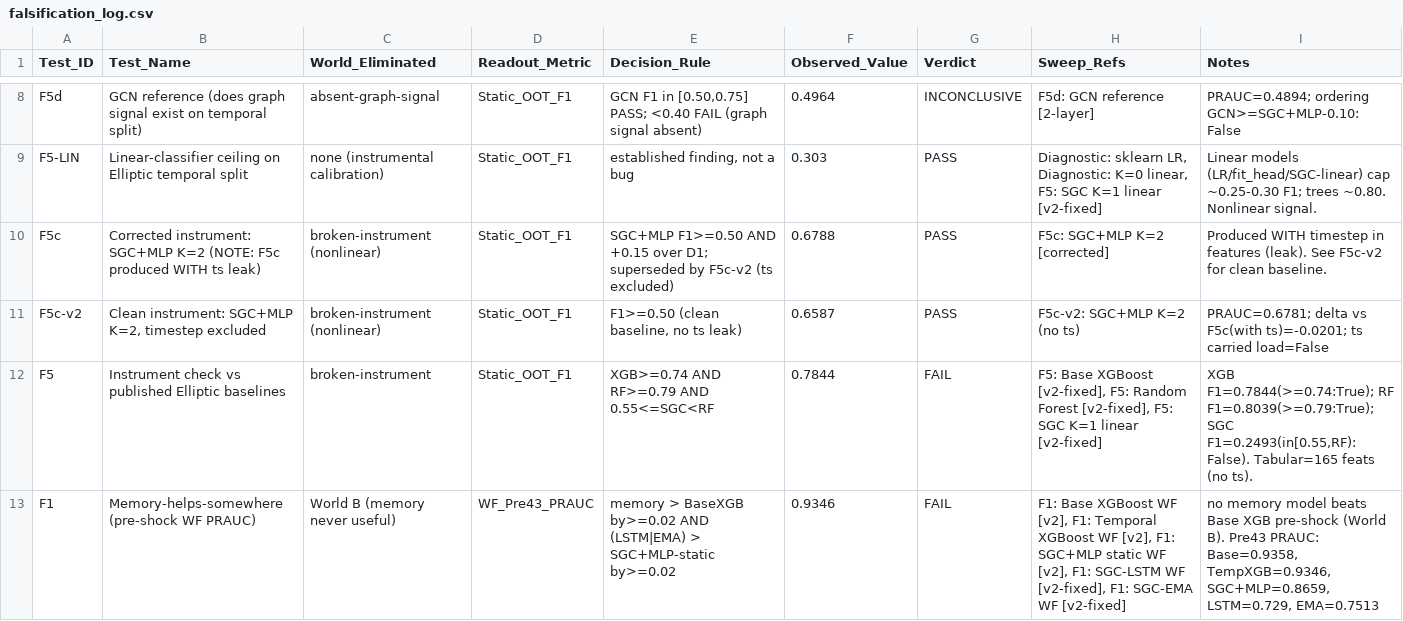
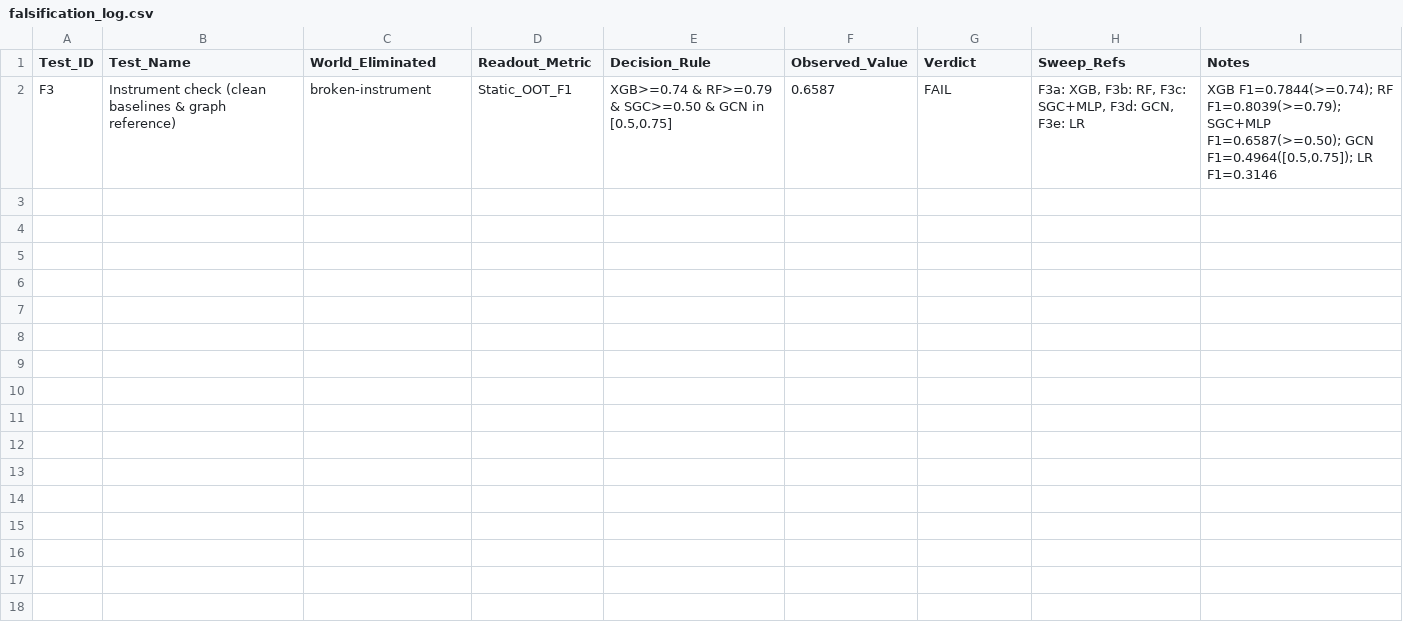
Before and after one commit to AgricolaC/Elliptic-Bitcoin-Project, a CSV file: results/falsification_log.csv, drawn as a sheet; only a part is shown, gaps mark what is left out; removed rows and columns are numbered as before the commit, all else as after; the diff covers the shown part only; the diff names each change by its address in the sheet, - before the commit and + after, or states it on an @@ line.

```diff
--- a/results/falsification_log.csv
+++ b/results/falsification_log.csv
-row 8: F5d | GCN reference (does graph signal exist on temporal split) | absent-graph-signal | Static_OOT_F1 | GCN F1 in [0.50,0.75] PASS; <0.40 FAIL (graph signal absent) | 0.4964 | INCONCLUSIVE | F5d: GCN reference [2-layer] | PRAUC=0.4894; ordering GCN>=SGC+MLP-0.10: False
-row 9: F5-LIN | Linear-classifier ceiling on Elliptic temporal split | none (instrumental calibration) | Static_OOT_F1 | established finding, not a bug | 0.303 | PASS | Diagnostic: sklearn LR, Diagnostic: K=0 linear, F5: SGC K=1 linear [v2-fixed] | Linear models (LR/fit_head/SGC-linear) cap ~0.25-0.30 F1; trees ~0.80. Nonlinear signal.
-row 10: F5c | Corrected instrument: SGC+MLP K=2 (NOTE: F5c produced WITH ts leak) | broken-instrument (nonlinear) | Static_OOT_F1 | SGC+MLP F1>=0.50 AND +0.15 over D1; superseded by F5c-v2 (ts excluded) | 0.6788 | PASS | F5c: SGC+MLP K=2 [corrected] | Produced WITH timestep in features (leak). See F5c-v2 for clean baseline.
-row 11: F5c-v2 | Clean instrument: SGC+MLP K=2, timestep excluded | broken-instrument (nonlinear) | Static_OOT_F1 | F1>=0.50 (clean baseline, no ts leak) | 0.6587 | PASS | F5c-v2: SGC+MLP K=2 (no ts) | PRAUC=0.6781; delta vs F5c(with ts)=-0.0201; ts carried load=False
-row 12: F5 | Instrument check vs published Elliptic baselines | broken-instrument | Static_OOT_F1 | XGB>=0.74 AND RF>=0.79 AND 0.55<=SGC<RF | 0.7844 | FAIL | F5: Base XGBoost [v2-fixed], F5: Random Forest [v2-fixed], F5: SGC K=1 linear [v2-fixed] | XGB F1=0.7844(>=0.74:True); RF F1=0.8039(>=0.79:True); SGC F1=0.2493(in[0.55,RF):False). Tabular=165 feats (no ts).
-row 13: F1 | Memory-helps-somewhere (pre-shock WF PRAUC) | World B (memory never useful) | WF_Pre43_PRAUC | memory > BaseXGB by>=0.02 AND (LSTM|EMA) > SGC+MLP-static by>=0.02 | 0.9346 | FAIL | F1: Base XGBoost WF [v2], F1: Temporal XGBoost WF [v2], F1: SGC+MLP static WF [v2], F1: SGC-LSTM WF [v2-fixed], F1: SGC-EMA WF [v2-fixed] | no memory model beats Base XGB pre-shock (World B). Pre43 PRAUC: Base=0.9358, TempXGB=0.9346, SGC+MLP=0.8659, LSTM=0.729, EMA=0.7513
+row 2: F3 | Instrument check (clean baselines & graph reference) | broken-instrument | Static_OOT_F1 | XGB>=0.74 & RF>=0.79 & SGC>=0.50 & GCN in [0.5,0.75] | 0.6587 | FAIL | F3a: XGB, F3b: RF, F3c: SGC+MLP, F3d: GCN, F3e: LR | XGB F1=0.7844(>=0.74); RF F1=0.8039(>=0.79); SGC+MLP F1=0.6587(>=0.50); GCN F1=0.4964([0.5,0.75]); LR F1=0.3146
```
Also changed, not shown: 6 removed rows elsewhere in this file, results/final_aggregated_results.csv, results/final_aggregated_timesteps.csv, 3 other files.
